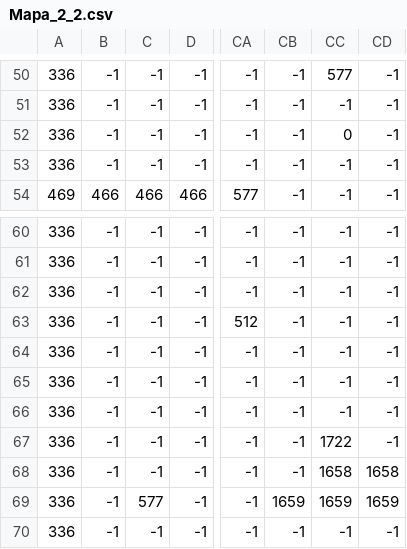
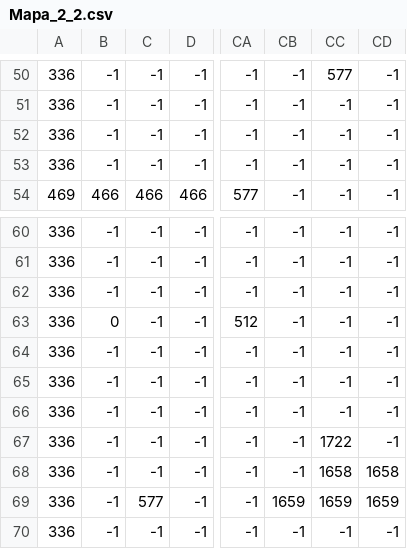
Before and after one commit to brasi07/Acero_en_Llamas_pygame, a CSV file: res/mapas/Mapa_2_2.csv, drawn as a sheet; only a part is shown, gaps mark what is left out; the diff names each change by its address in the sheet, - before the commit and + after, or states it on an @@ line.

Commit message:
Corregida pos jugador mapa 2

```diff
--- a/res/mapas/Mapa_2_2.csv
+++ b/res/mapas/Mapa_2_2.csv
-CC52: 0
+CC52: -1
-B63: -1
+B63: 0
```
